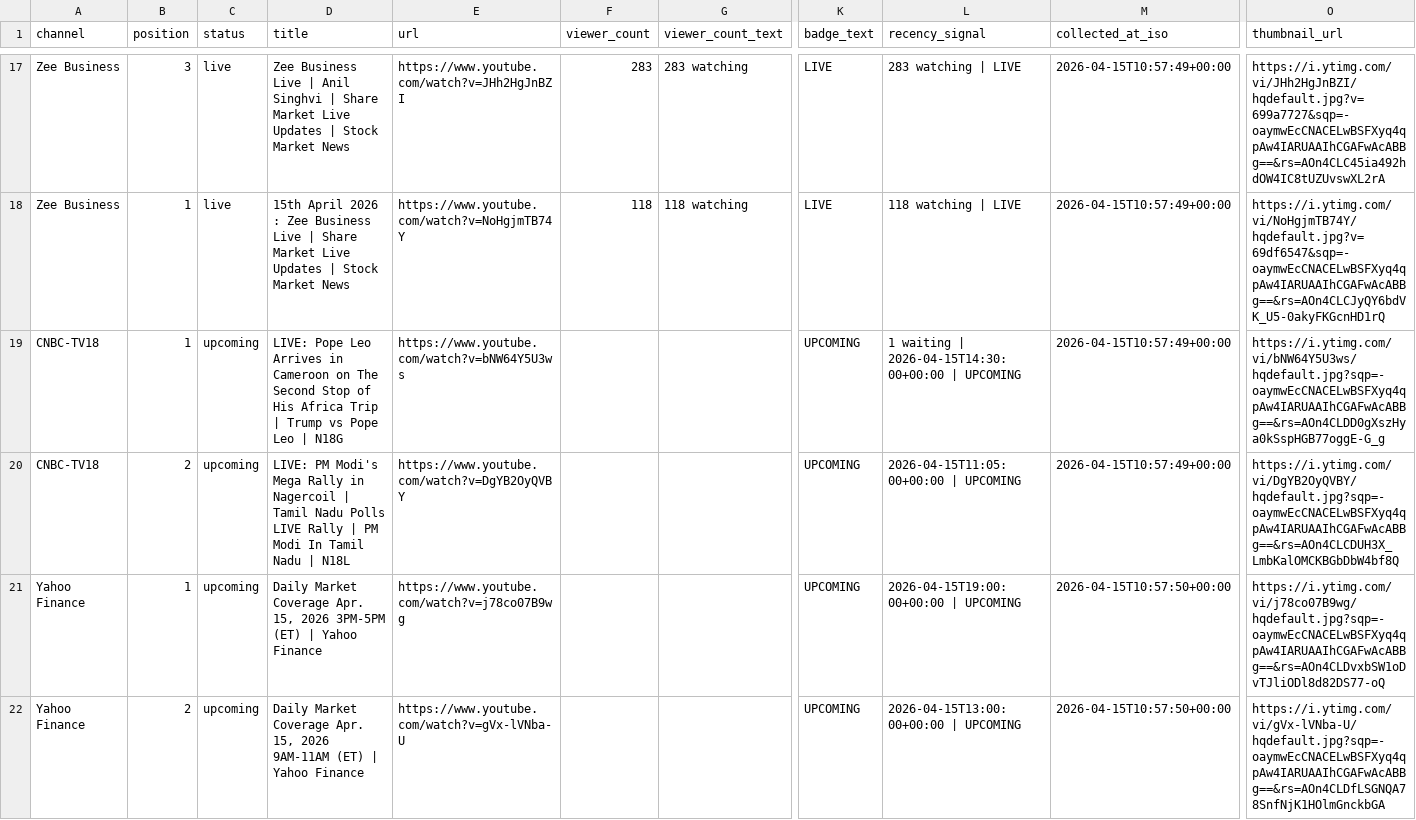
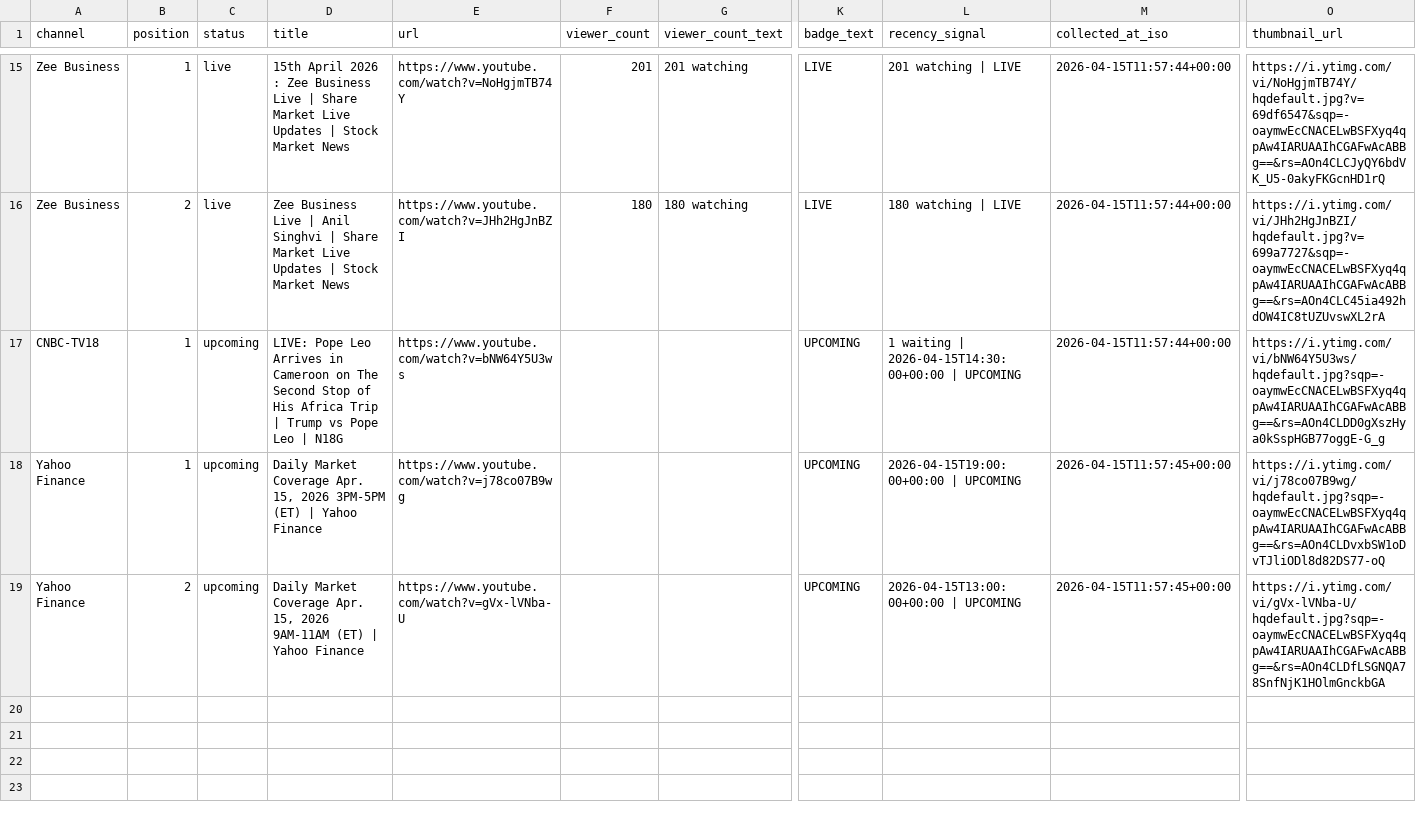
Before and after one commit to ishaangera-wq/YTTrackpu, a CSV file: cnbc_tv18_streams.csv, drawn as a sheet; only a part is shown, gaps mark what is left out; removed rows and columns are numbered as before the commit, all else as after; rows hold the shown columns only; the diff covers the shown part only; the diff names each change by its address in the sheet, - before the commit and + after, or states it on an @@ line.

```diff
--- a/cnbc_tv18_streams.csv
+++ b/cnbc_tv18_streams.csv
-B15 (position): 3
+B15 (position): 1
-D15 (title): Zee Business Live | Anil Singhvi | Share…
+D15 (title): 15th April 2026 : Zee Business Live | Share…
-E15 (url): https://www.youtube.com/watch?v=JHh2HgJnBZI
+E15 (url): https://www.youtube.com/watch?v=NoHgjmTB74Y
-F15 (viewer_count): 283
+F15 (viewer_count): 201
-G15 (viewer_count_text): 283 watching
+G15 (viewer_count_text): 201 watching
-L15 (recency_signal): 283 watching | LIVE
+L15 (recency_signal): 201 watching | LIVE
-M15:M17 (collected_at_iso): 2026-04-15T10:57:49+00:00
+M15:M17 (collected_at_iso): 2026-04-15T11:57:44+00:00
-O15 (thumbnail_url): https://i.ytimg.com/vi/JHh2HgJnBZI/hqdefault.jpg?v=699a7727&sqp=-oaymwEcCNACELwBSFXyq4qpAw4IARUAAIhCGAFwAcABBg==&rs=AOn4CLC45ia492hdOW4IC8tUZUvswXL2rA
+O15 (thumbnail_url): https://i.ytimg.com/vi/NoHgjmTB74Y/hqdefault.jpg?v=69df6547&sqp=-oaymwEcCNACELwBSFXyq4qpAw4IARUAAIhCGAFwAcABBg==&rs=AOn4CLCJyQY6bdVK_U5-0akyFKGcnHD1rQ
-B16 (position): 1
+B16 (position): 2
-D16 (title): 15th April 2026 : Zee Business Live | Share…
+D16 (title): Zee Business Live | Anil Singhvi | Share…
-E16 (url): https://www.youtube.com/watch?v=NoHgjmTB74Y
+E16 (url): https://www.youtube.com/watch?v=JHh2HgJnBZI
-F16 (viewer_count): 118
+F16 (viewer_count): 180
-G16 (viewer_count_text): 118 watching
+G16 (viewer_count_text): 180 watching
-L16 (recency_signal): 118 watching | LIVE
+L16 (recency_signal): 180 watching | LIVE
-O16 (thumbnail_url): https://i.ytimg.com/vi/NoHgjmTB74Y/hqdefault.jpg?v=69df6547&sqp=-oaymwEcCNACELwBSFXyq4qpAw4IARUAAIhCGAFwAcABBg==&rs=AOn4CLCJyQY6bdVK_U5-0akyFKGcnHD1rQ
+O16 (thumbnail_url): https://i.ytimg.com/vi/JHh2HgJnBZI/hqdefault.jpg?v=699a7727&sqp=-oaymwEcCNACELwBSFXyq4qpAw4IARUAAIhCGAFwAcABBg==&rs=AOn4CLC45ia492hdOW4IC8tUZUvswXL2rA
-row 20: CNBC-TV18 | 2 | upcoming | LIVE: PM Modi's Mega Rally in Nagercoil | Tamil Nadu Polls LIVE Rally | PM Modi In Tamil Nadu | N18L | https://www.youtube.com/watch?v=DgYB2OyQVBY |  |  | UPCOMING | 2026-04-15T11:05:00+00:00 | UPCOMING | 2026-04-15T10:57:49+00:00 | https://i.ytimg.com/vi/DgYB2OyQVBY/hqdefault.jpg?sqp=-oaymwEcCNACELwBSFXyq4qpAw4IARUAAIhCGAFwAcABBg==&rs=AOn4CLCDUH3X_LmbKalOMCKBGbDbW4bf8Q
-M18:M19 (collected_at_iso): 2026-04-15T10:57:50+00:00
+M18:M19 (collected_at_iso): 2026-04-15T11:57:45+00:00
```
Also changed, not shown: 2 added rows, 4 removed rows and 57 edited cells elsewhere in this file, 2 other files.
